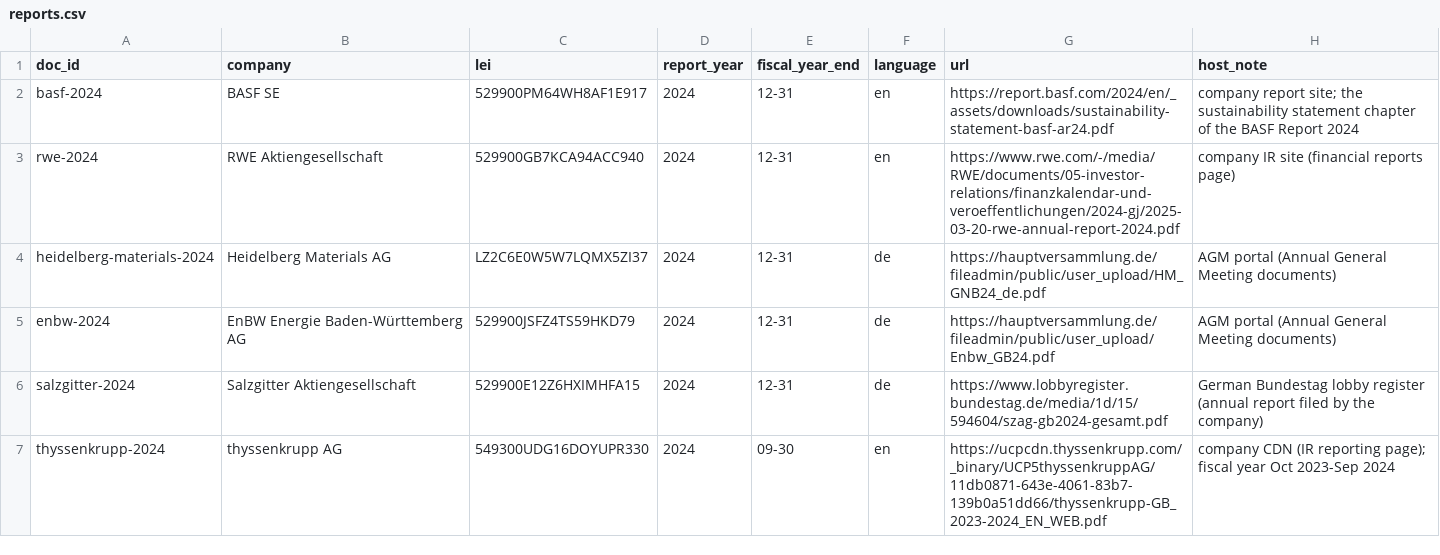
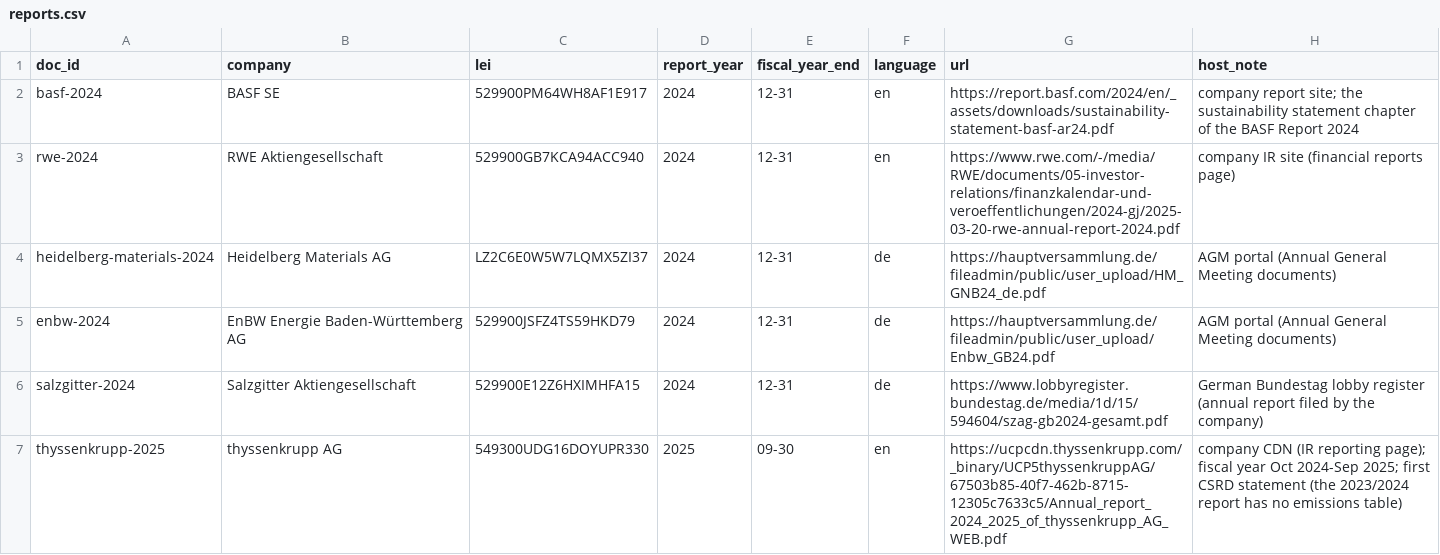
Before and after one commit to Parsaka/belegt, a CSV file: dbt/seeds/reports.csv, drawn as a sheet.

```diff
--- a/dbt/seeds/reports.csv
+++ b/dbt/seeds/reports.csv
@@ -6,2 +6,2 @@ enbw-2024,EnBW Energie Baden-Württemberg AG,529900JSFZ4TS59HKD79,2024,12-31,de,
 salzgitter-2024,Salzgitter Aktiengesellschaft,529900E12Z6HXIMHFA15,2024,12-31,de,https://www.lobbyregister.bundestag.de/media/1d/15/594604/szag-gb2024-gesamt.pdf,German Bundestag lobby register (annual report filed by the company)
-thyssenkrupp-2024,thyssenkrupp AG,549300UDG16DOYUPR330,2024,09-30,en,https://ucpcdn.thyssenkrupp.com/_binary/UCP5thyssenkruppAG/11db0871-643e-4061-83b7-139b0a51dd66/thyssenkrupp-GB_2023-2024_EN_WEB.pdf,company CDN (IR reporting page); fiscal year Oct 2023-Sep 2024
+thyssenkrupp-2025,thyssenkrupp AG,549300UDG16DOYUPR330,2025,09-30,en,https://ucpcdn.thyssenkrupp.com/_binary/UCP5thyssenkruppAG/67503b85-40f7-462b-8715-12305c7633c5/Annual_report_2024_2025_of_thyssenkrupp_AG_WEB.pdf,company CDN (IR reporting page); fiscal year Oct 2024-Sep 2025; first CSRD statement (the 2023/2024 report has no emissions table)
```
Also changed, not shown: 6 other files.
